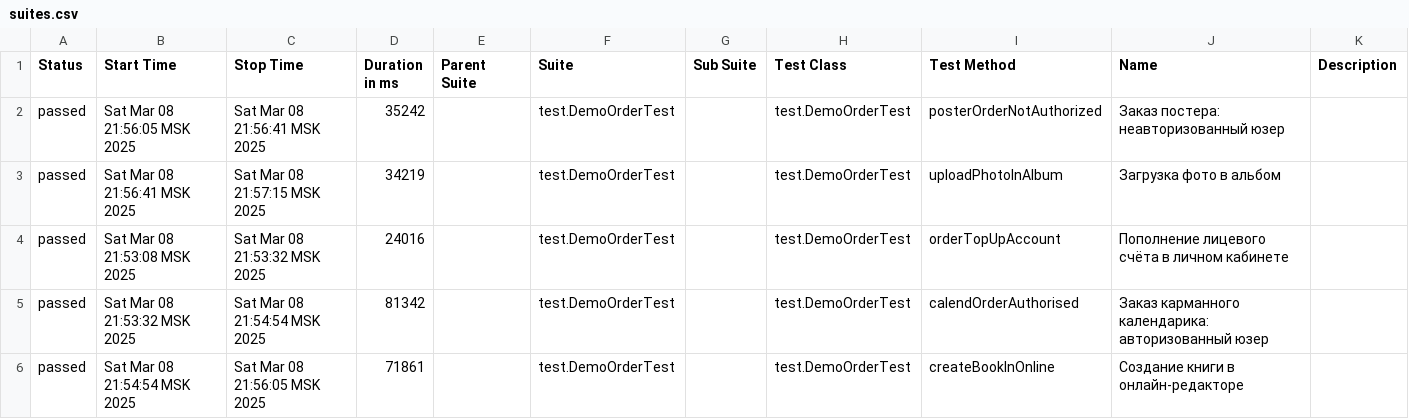
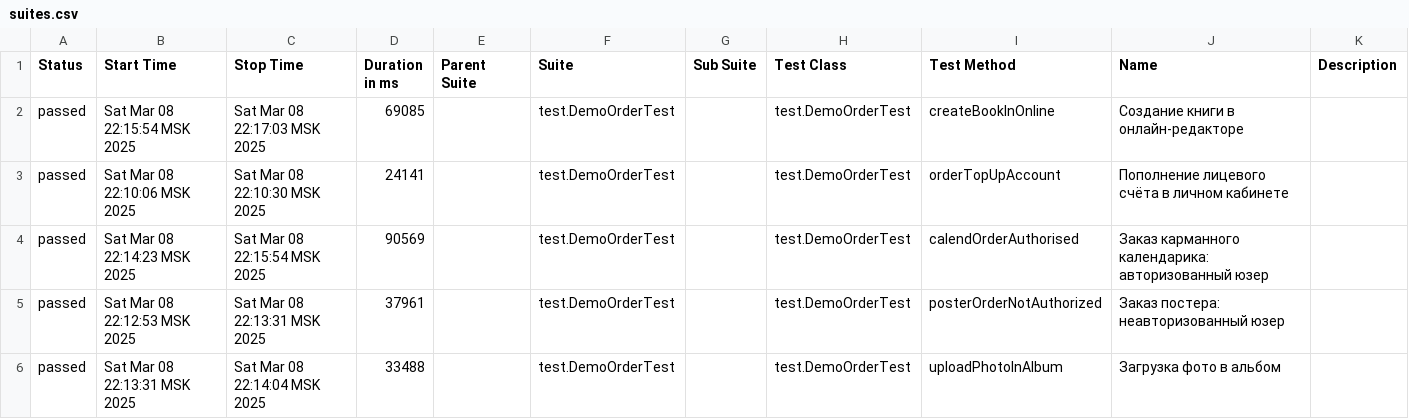
Before and after one commit to MariamPetr/allure-reports-for-web, a CSV file: web-master/allure-maven-plugin/data/suites.csv, drawn as a sheet.

Commit message:
Web Allure Report - master

```diff
--- a/web-master/allure-maven-plugin/data/suites.csv
+++ b/web-master/allure-maven-plugin/data/suites.csv
@@ -1,6 +1,6 @@
 "Status","Start Time","Stop Time","Duration in ms","Parent Suite","Suite","Sub Suite","Test Class","Test Method","Name","Description"
-"passed","Sat Mar 08 21:56:05 MSK 2025","Sat Mar 08 21:56:41 MSK 2025","35242","","test.DemoOrderTest","","test.DemoOrderTest","posterOrderNotAuthorized","Заказ постера: неавторизованный юзер",""
-"passed","Sat Mar 08 21:56:41 MSK 2025","Sat Mar 08 21:57:15 MSK 2025","34219","","test.DemoOrderTest","","test.DemoOrderTest","uploadPhotoInAlbum","Загрузка фото в альбом",""
-"passed","Sat Mar 08 21:53:08 MSK 2025","Sat Mar 08 21:53:32 MSK 2025","24016","","test.DemoOrderTest","","test.DemoOrderTest","orderTopUpAccount","Пополнение лицевого счёта в личном кабинете",""
-"passed","Sat Mar 08 21:53:32 MSK 2025","Sat Mar 08 21:54:54 MSK 2025","81342","","test.DemoOrderTest","","test.DemoOrderTest","calendOrderAuthorised","Заказ карманного календарика: авторизованный юзер",""
-"passed","Sat Mar 08 21:54:54 MSK 2025","Sat Mar 08 21:56:05 MSK 2025","71861","","test.DemoOrderTest","","test.DemoOrderTest","createBookInOnline","Создание книги в онлайн-редакторе",""
+"passed","Sat Mar 08 22:15:54 MSK 2025","Sat Mar 08 22:17:03 MSK 2025","69085","","test.DemoOrderTest","","test.DemoOrderTest","createBookInOnline","Создание книги в онлайн-редакторе",""
+"passed","Sat Mar 08 22:10:06 MSK 2025","Sat Mar 08 22:10:30 MSK 2025","24141","","test.DemoOrderTest","","test.DemoOrderTest","orderTopUpAccount","Пополнение лицевого счёта в личном кабинете",""
+"passed","Sat Mar 08 22:14:23 MSK 2025","Sat Mar 08 22:15:54 MSK 2025","90569","","test.DemoOrderTest","","test.DemoOrderTest","calendOrderAuthorised","Заказ карманного календарика: авторизованный юзер",""
+"passed","Sat Mar 08 22:12:53 MSK 2025","Sat Mar 08 22:13:31 MSK 2025","37961","","test.DemoOrderTest","","test.DemoOrderTest","posterOrderNotAuthorized","Заказ постера: неавторизованный юзер",""
+"passed","Sat Mar 08 22:13:31 MSK 2025","Sat Mar 08 22:14:04 MSK 2025","33488","","test.DemoOrderTest","","test.DemoOrderTest","uploadPhotoInAlbum","Загрузка фото в альбом",""
```
Also changed, not shown: 22 other files.
